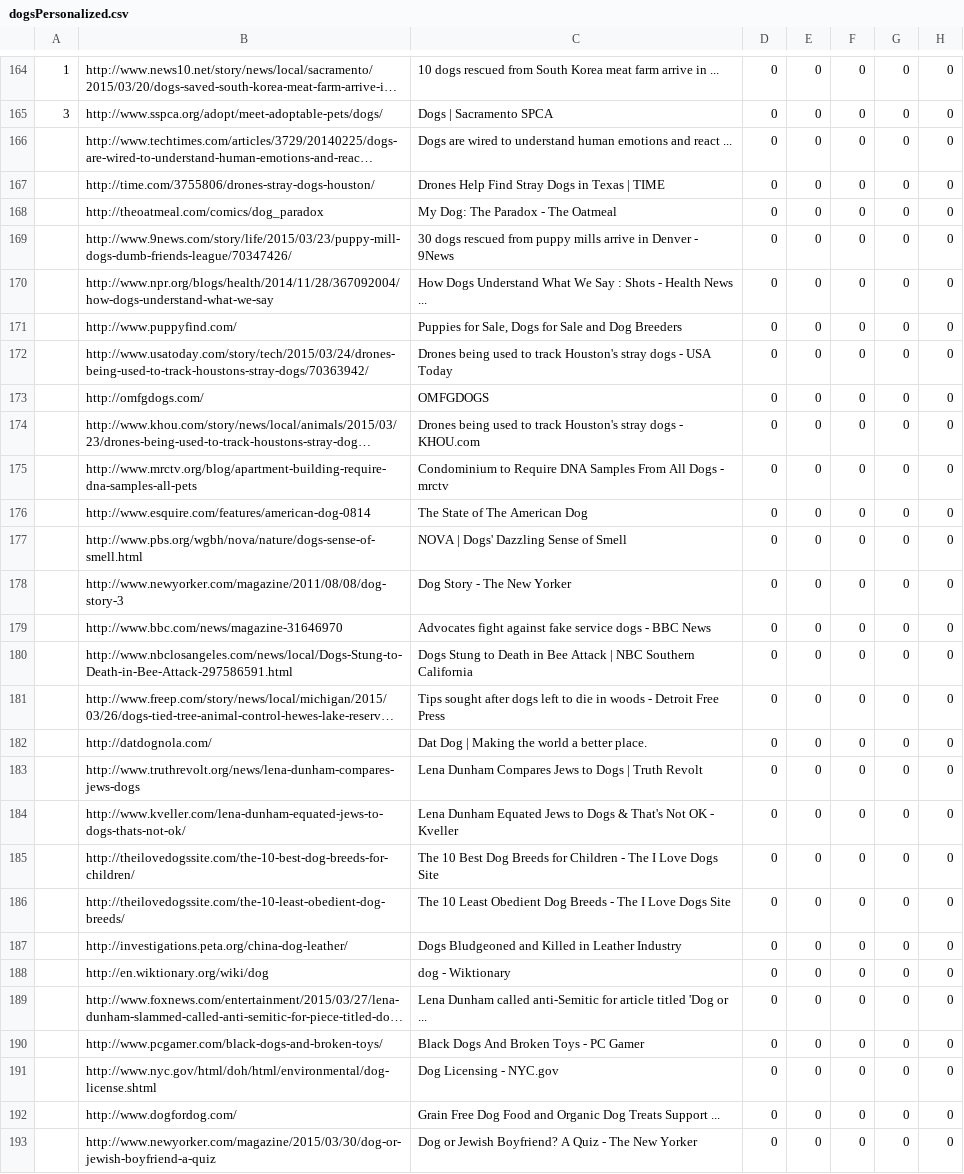
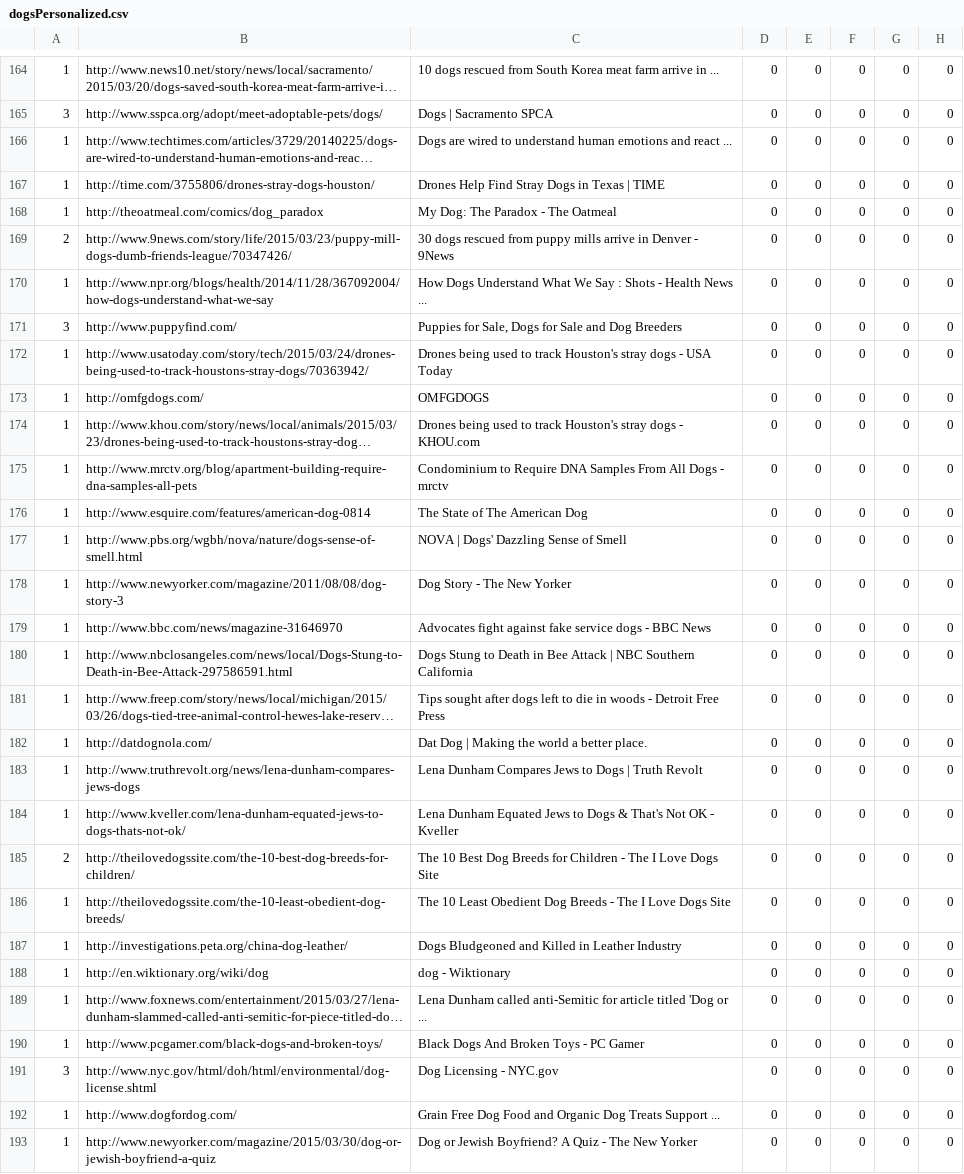
Before and after one commit to TKRKS/PersonalizedSearchBot, a CSV file: dogsPersonalized.csv, drawn as a sheet; only a part is shown, gaps mark what is left out; long unchanged cells end in …; the diff covers the shown part only; the diff names each change by its address in the sheet, - before the commit and + after, or states it on an @@ line.

```diff
--- a/dogsPersonalized.csv
+++ b/dogsPersonalized.csv
-A166:A168: (empty)
+A166:A168: 1
-A169: (empty)
+A169: 2
-A170: (empty)
+A170: 1
-A171: (empty)
+A171: 3
-A172:A184: (empty)
+A172:A184: 1
-A185: (empty)
+A185: 2
-A186:A190: (empty)
+A186:A190: 1
-A191: (empty)
+A191: 3
-A192:A193: (empty)
+A192:A193: 1
```
Also changed, not shown: 17 edited cells elsewhere in this file, dogsNonPersonalized.csv, musicalNonPersonalized.csv, 1 other file.
